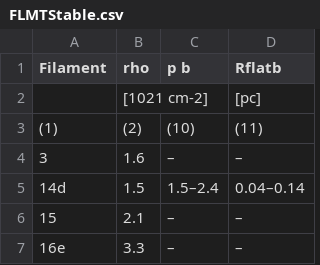
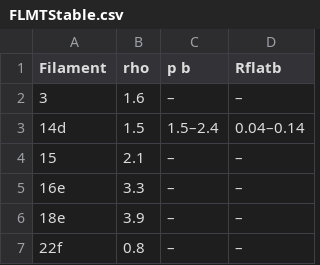
Before and after one commit to MengYao-astro/filaments, a CSV file: FLMTStable.csv, drawn as a sheet; only a part is shown; the shorter side is filled out with more unchanged rows; the diff names each change by its address in the sheet, - before the commit and + after, or states it on an @@ line.

```diff
--- a/FLMTStable.csv
+++ b/FLMTStable.csv
-row 2:  | [1021 cm-2] |  | [pc]
-row 3: (1) | (2) | (10) | (11)
```
Also changed, not shown: 2 other files.
